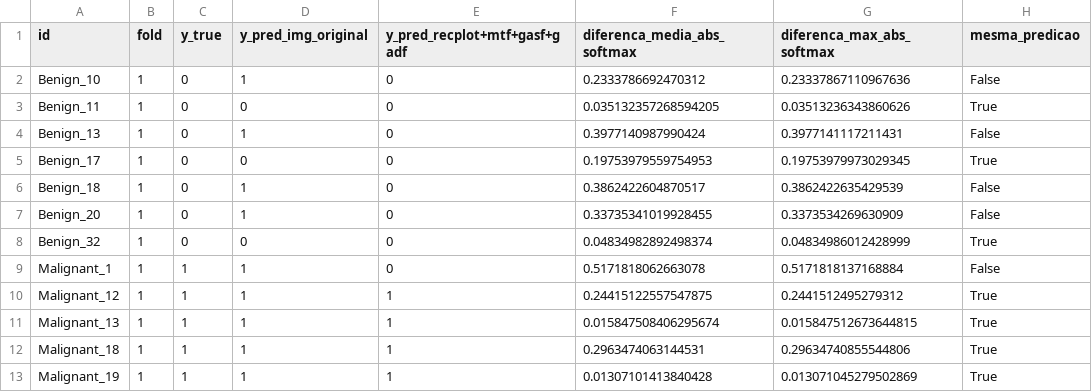
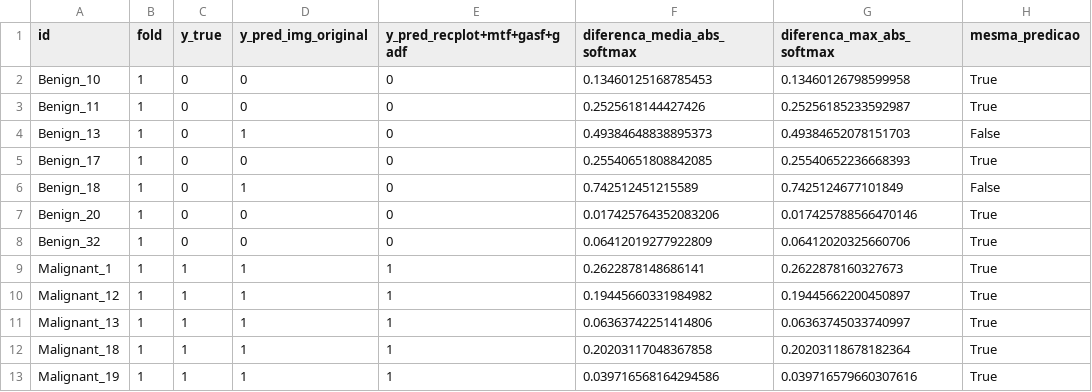
Before and after one commit to FelipeALauria/TCC_Classificacao_Imagens_Histologicas_Geo_Fractal_Matriz_Markov, a CSV file: Scripts/CNN/METRICAS/UCSB/comparacao_img_original_vs_recplot+mtf+gasf+gadf_UCSB.csv, drawn as a sheet; only a part is shown; the diff covers the shown part only.

```diff
--- a/Scripts/CNN/METRICAS/UCSB/comparacao_img_original_vs_recplot+mtf+gasf+gadf_UCSB.csv
+++ b/Scripts/CNN/METRICAS/UCSB/comparacao_img_original_vs_recplot+mtf+gasf+gadf_UCSB.csv
@@ -1,13 +1,13 @@
 id,fold,y_true,y_pred_img_original,y_pred_recplot+mtf+gasf+gadf,diferenca_media_abs_softmax,diferenca_max_abs_softmax,mesma_predicao
-Benign_10,1,0,1,0,0.2333786692470312,0.23337867110967636,False
-Benign_11,1,0,0,0,0.035132357268594205,0.03513236343860626,True
-Benign_13,1,0,1,0,0.3977140987990424,0.3977141117211431,False
-Benign_17,1,0,0,0,0.19753979559754953,0.19753979973029345,True
-Benign_18,1,0,1,0,0.3862422604870517,0.3862422635429539,False
-Benign_20,1,0,1,0,0.33735341019928455,0.3373534269630909,False
-Benign_32,1,0,0,0,0.04834982892498374,0.04834986012428999,True
-Malignant_1,1,1,1,0,0.5171818062663078,0.5171818137168884,False
-Malignant_12,1,1,1,1,0.24415122557547875,0.2441512495279312,True
-Malignant_13,1,1,1,1,0.015847508406295674,0.015847512673644815,True
-Malignant_18,1,1,1,1,0.2963474063144531,0.29634740855544806,True
-Malignant_19,1,1,1,1,0.01307101413840428,0.013071045279502869,True
+Benign_10,1,0,0,0,0.13460125168785453,0.13460126798599958,True
+Benign_11,1,0,0,0,0.2525618144427426,0.25256185233592987,True
+Benign_13,1,0,1,0,0.49384648838895373,0.49384652078151703,False
+Benign_17,1,0,0,0,0.25540651808842085,0.25540652236668393,True
+Benign_18,1,0,1,0,0.742512451215589,0.7425124677101849,False
+Benign_20,1,0,0,0,0.017425764352083206,0.017425788566470146,True
+Benign_32,1,0,0,0,0.06412019277922809,0.06412020325660706,True
+Malignant_1,1,1,1,1,0.2622878148686141,0.2622878160327673,True
+Malignant_12,1,1,1,1,0.19445660331984982,0.19445662200450897,True
+Malignant_13,1,1,1,1,0.06363742251414806,0.06363745033740997,True
+Malignant_18,1,1,1,1,0.20203117048367858,0.20203118678182364,True
+Malignant_19,1,1,1,1,0.039716568164294586,0.039716579660307616,True
```
Also changed, not shown: 120 edited cells elsewhere in this file, Scripts/CNN/METRICAS/CR-SameRes/comparacao_img_original_vs_recplot+mtf+gasf+gadf_CR-SameRes.csv, Scripts/CNN/METRICAS/DIS/comparacao_img_original_vs_recplot+mtf+gasf+gadf_DIS.csv, 24 other files.
